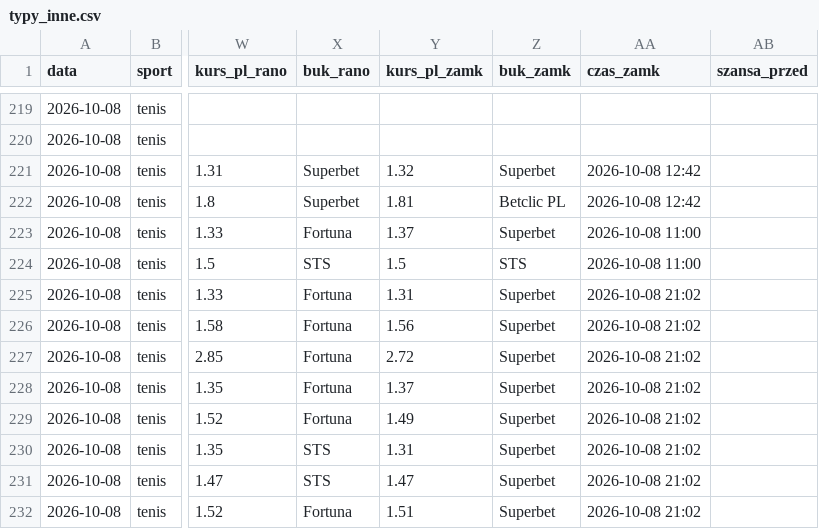
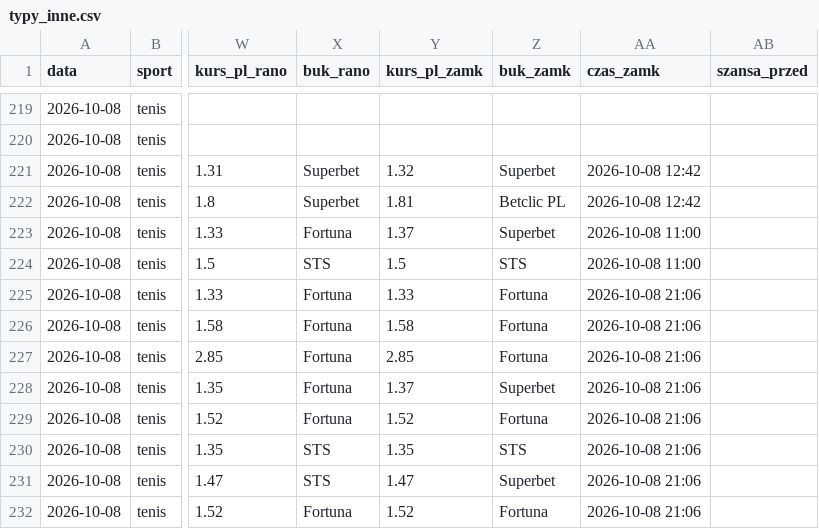
Before and after one commit to lewym90/typer, a CSV file: docs/data/typy_inne.csv, drawn as a sheet; only a part is shown, gaps mark what is left out; the diff names each change by its address in the sheet, - before the commit and + after, or states it on an @@ line.

Commit message:
Typy 2026-10-08 19:06

```diff
--- a/docs/data/typy_inne.csv
+++ b/docs/data/typy_inne.csv
-Y225 (kurs_pl_zamk): 1.31
+Y225 (kurs_pl_zamk): 1.33
-Z225:Z227 (buk_zamk): Superbet
+Z225:Z227 (buk_zamk): Fortuna
-AA225:AA232 (czas_zamk): 2026-10-08 21:02
+AA225:AA232 (czas_zamk): 2026-10-08 21:06
-Y226 (kurs_pl_zamk): 1.56
+Y226 (kurs_pl_zamk): 1.58
-Y227 (kurs_pl_zamk): 2.72
+Y227 (kurs_pl_zamk): 2.85
-Y229 (kurs_pl_zamk): 1.49
+Y229 (kurs_pl_zamk): 1.52
-Z229 (buk_zamk): Superbet
+Z229 (buk_zamk): Fortuna
-Y230 (kurs_pl_zamk): 1.31
+Y230 (kurs_pl_zamk): 1.35
-Z230 (buk_zamk): Superbet
+Z230 (buk_zamk): STS
-Y232 (kurs_pl_zamk): 1.51
+Y232 (kurs_pl_zamk): 1.52
-Z232 (buk_zamk): Superbet
+Z232 (buk_zamk): Fortuna
```
Also changed, not shown: 5 other files.
